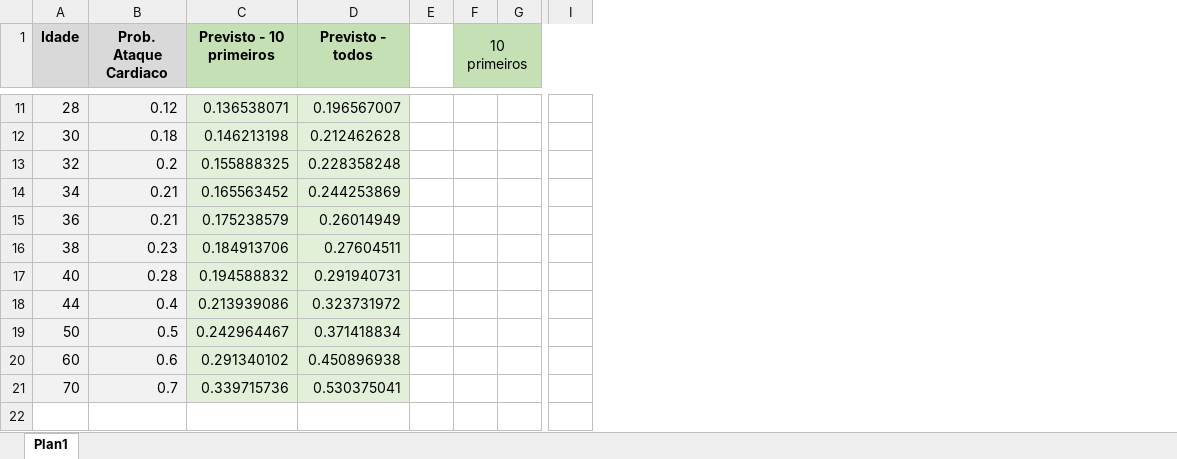
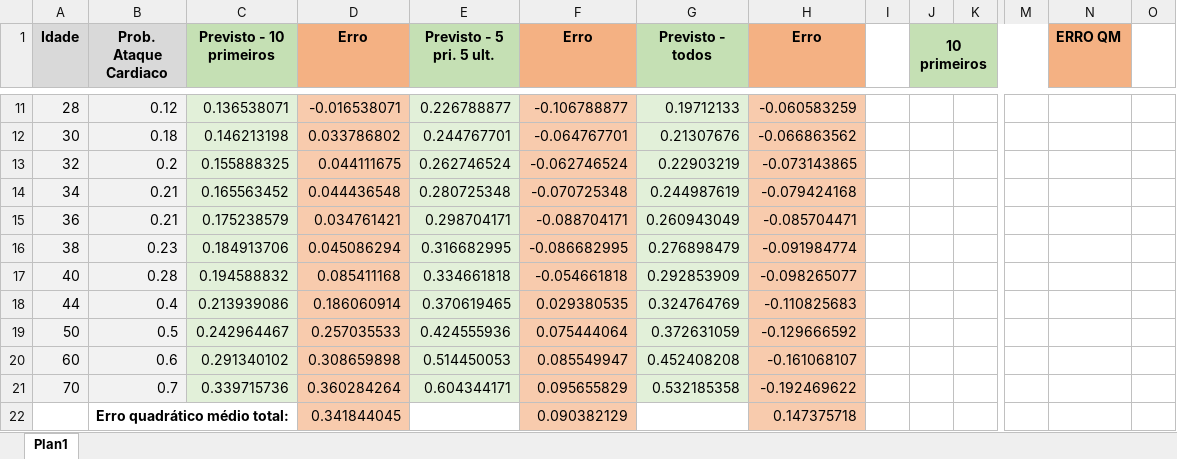
Before and after one commit to otaviocx/disciplina-arp, an Excel workbook: regressao/ataque_cardiaco.xlsx, sheet Plan1, drawn as a sheet; only a part is shown, gaps mark what is left out; values as stored, in another font and other column widths than the file's, no borders; charts and pictures not drawn; addresses are those after the commit; rows hold the shown columns only; the diff covers the shown part only; the diff names each change by its address in the sheet, - before the commit and + after, or states it on an @@ line.

```diff
--- a/regressao/ataque_cardiaco.xlsx (sheet Plan1)
+++ b/regressao/ataque_cardiaco.xlsx (sheet Plan1)
+column D (Erro), rows 11-21: -0.016538071 | 0.033786802 | 0.044111675 | 0.044436548 | 0.034761421 | 0.045086294 | 0.085411168 | 0.186060914 | 0.257035533 | 0.308659898 | 0.360284264
+column E (Previsto - 5 pri. 5 ult.), rows 11-21: 0.226788877 | 0.244767701 | 0.262746524 | 0.280725348 | 0.298704171 | 0.316682995 | 0.334661818 | 0.370619465 | 0.424555936 | 0.514450053 | 0.604344171
+column F (Erro), rows 11-21: -0.106788877 | -0.064767701 | -0.062746524 | -0.070725348 | -0.088704171 | -0.086682995 | -0.054661818 | 0.029380535 | 0.075444064 | 0.085549947 | 0.095655829
+column H (Erro), rows 11-21: -0.060583259 | -0.066863562 | -0.073143865 | -0.079424168 | -0.085704471 | -0.091984774 | -0.098265077 | -0.110825683 | -0.129666592 | -0.161068107 | -0.192469622
+column N (ERRO QM), empty
+column O, empty
-J1 bold: off
+J1 bold: on
-G11 (Previsto - todos): 0.196567007
+G11 (Previsto - todos): 0.19712133
-G12 (Previsto - todos): 0.212462628
+G12 (Previsto - todos): 0.21307676
-G13 (Previsto - todos): 0.228358248
+G13 (Previsto - todos): 0.22903219
-G14 (Previsto - todos): 0.244253869
+G14 (Previsto - todos): 0.244987619
-G15 (Previsto - todos): 0.26014949
+G15 (Previsto - todos): 0.260943049
-G16 (Previsto - todos): 0.27604511
+G16 (Previsto - todos): 0.276898479
-G17 (Previsto - todos): 0.291940731
+G17 (Previsto - todos): 0.292853909
-G18 (Previsto - todos): 0.323731972
+G18 (Previsto - todos): 0.324764769
-G19 (Previsto - todos): 0.371418834
+G19 (Previsto - todos): 0.372631059
-G20 (Previsto - todos): 0.450896938
+G20 (Previsto - todos): 0.452408208
-G21 (Previsto - todos): 0.530375041
+G21 (Previsto - todos): 0.532185358
+row 22:  | Erro quadrático médio total: |  | 0.341844045 |  | 0.090382129 |  | 0.147375718
```
Also changed, not shown: 17 edited cells, cell formats and merged cells elsewhere in this sheet, formulas that keep their value, charts or pictures, 1 other file.
